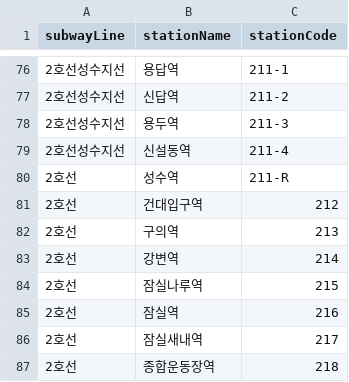
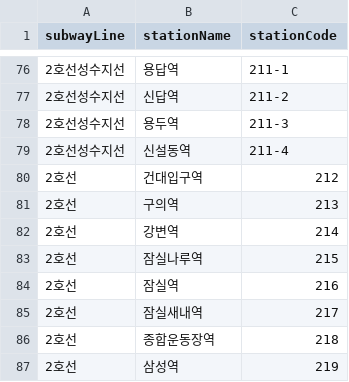
Before and after one commit to bandalgomsu/Subway, a CSV file: src/main/resources/station.csv, drawn as a sheet; only a part is shown, gaps mark what is left out; the shorter side is filled out with more unchanged rows; the diff names each change by its address in the sheet, - before the commit and + after, or states it on an @@ line.

```diff
--- a/src/main/resources/station.csv
+++ b/src/main/resources/station.csv
-row 80: 2호선 | 성수역 | 211-R
```
Also changed, not shown: src/main/resources/rate.csv, 14 other files.
